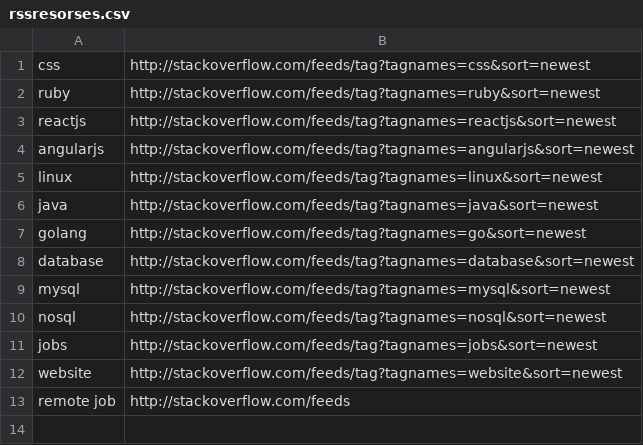
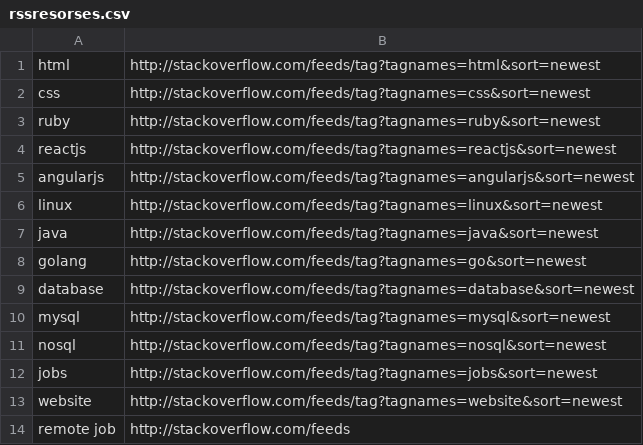
Before and after one commit to sinelga/go_cv, a CSV file: version_00/rssresorses.csv, drawn as a sheet; the diff names each change by its address in the sheet, - before the commit and + after, or states it on an @@ line.

Commit message:
vdev

```diff
--- a/version_00/rssresorses.csv
+++ b/version_00/rssresorses.csv
+row 1: html | http://stackoverflow.com/feeds/tag?tagnames=html&sort=newest
```
